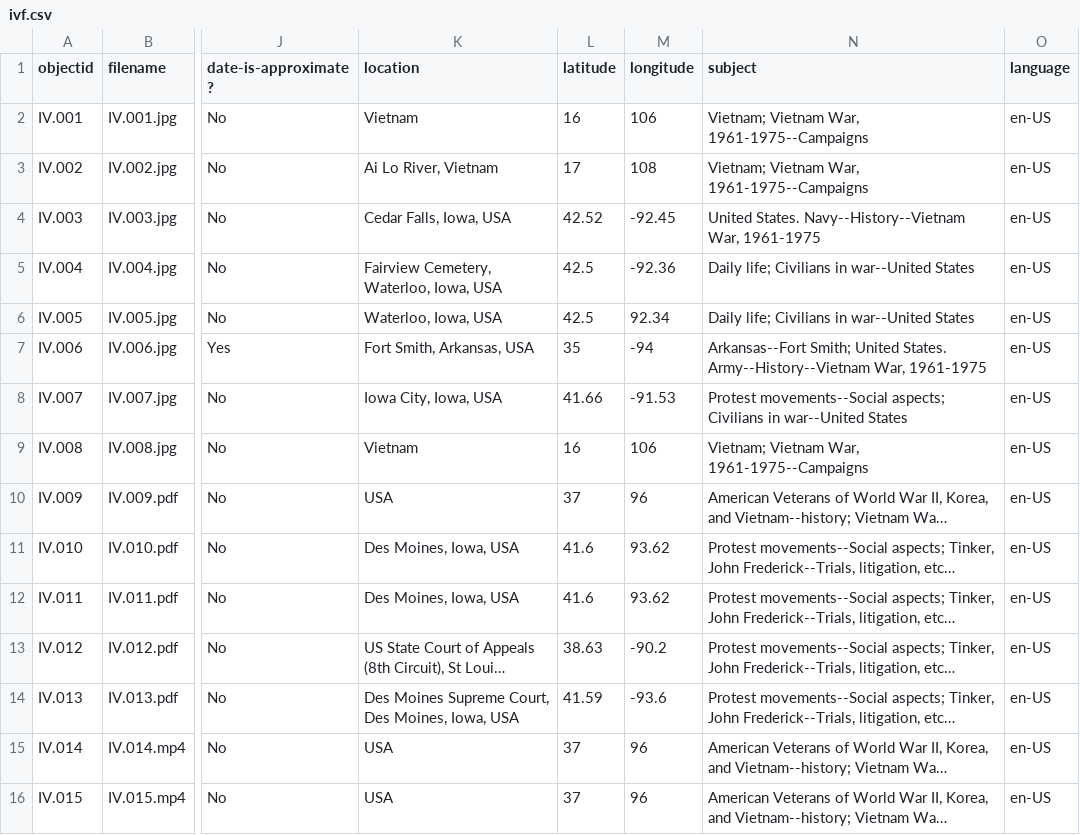
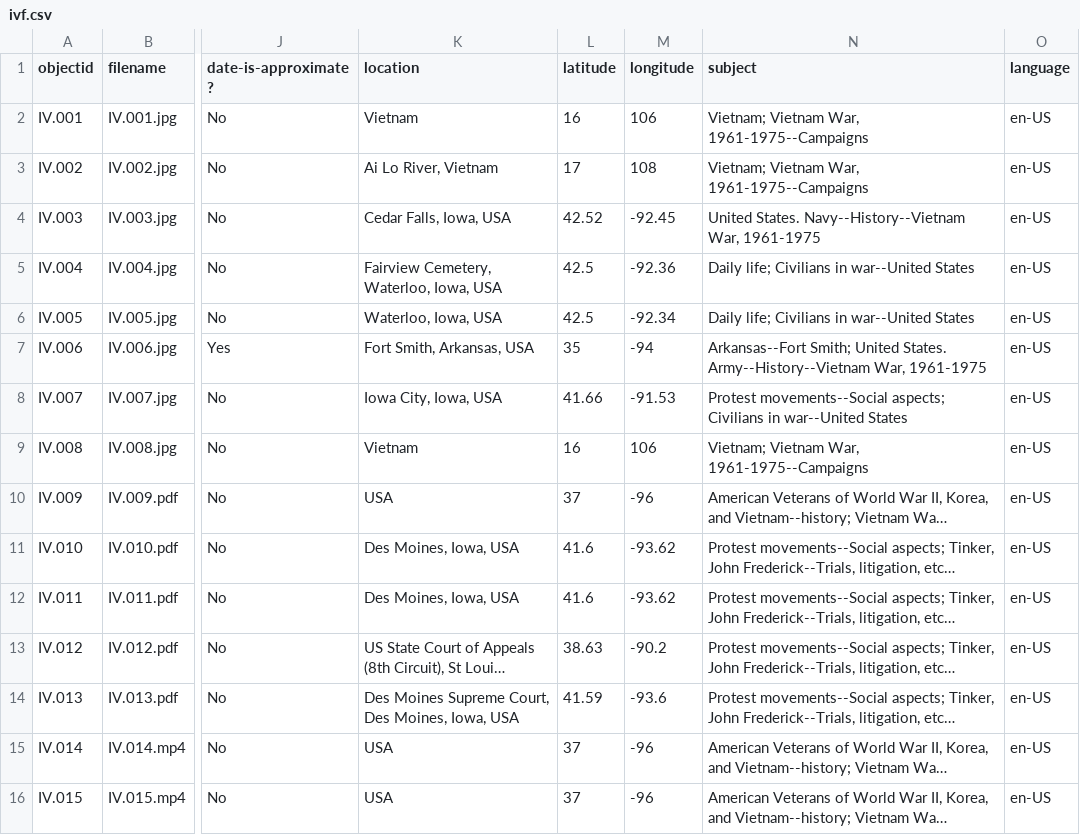
Before and after one commit to OMLuhring/Iowa-Vietnam, a CSV file: _data/ivf.csv, drawn as a sheet; only a part is shown, gaps mark what is left out; long unchanged cells end in …; the diff names each change by its address in the sheet, - before the commit and + after, or states it on an @@ line.

Commit message:
Update ivf.csv
Fixing coordinates for the map

```diff
--- a/_data/ivf.csv
+++ b/_data/ivf.csv
-M6 (longitude): 92.34
+M6 (longitude): -92.34
-M10 (longitude): 96
+M10 (longitude): -96
-M11:M12 (longitude): 93.62
+M11:M12 (longitude): -93.62
-M15:M16 (longitude): 96
+M15:M16 (longitude): -96
```
